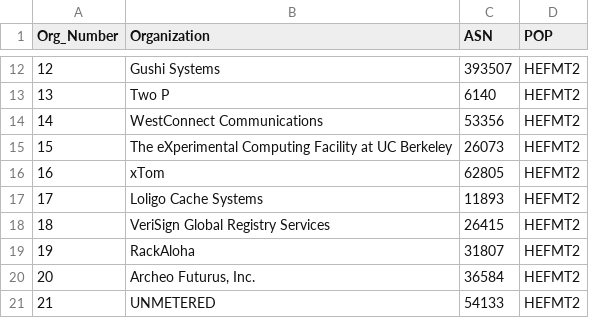
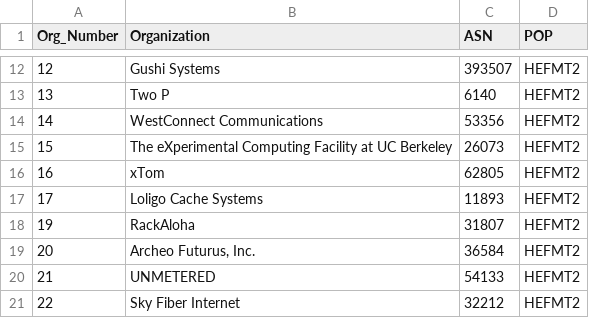
Before and after one commit to PhirePhly/fcix, a TSV file: participants.tsv, drawn as a sheet; only a part is shown, gaps mark what is left out; the shorter side is filled out with more unchanged rows; the diff names each change by its address in the sheet, - before the commit and + after, or states it on an @@ line.

Commit message:
Removed Verisign

```diff
--- a/participants.tsv
+++ b/participants.tsv
-row 18: 18 | VeriSign Global Registry Services | 26415 | HEFMT2
```
